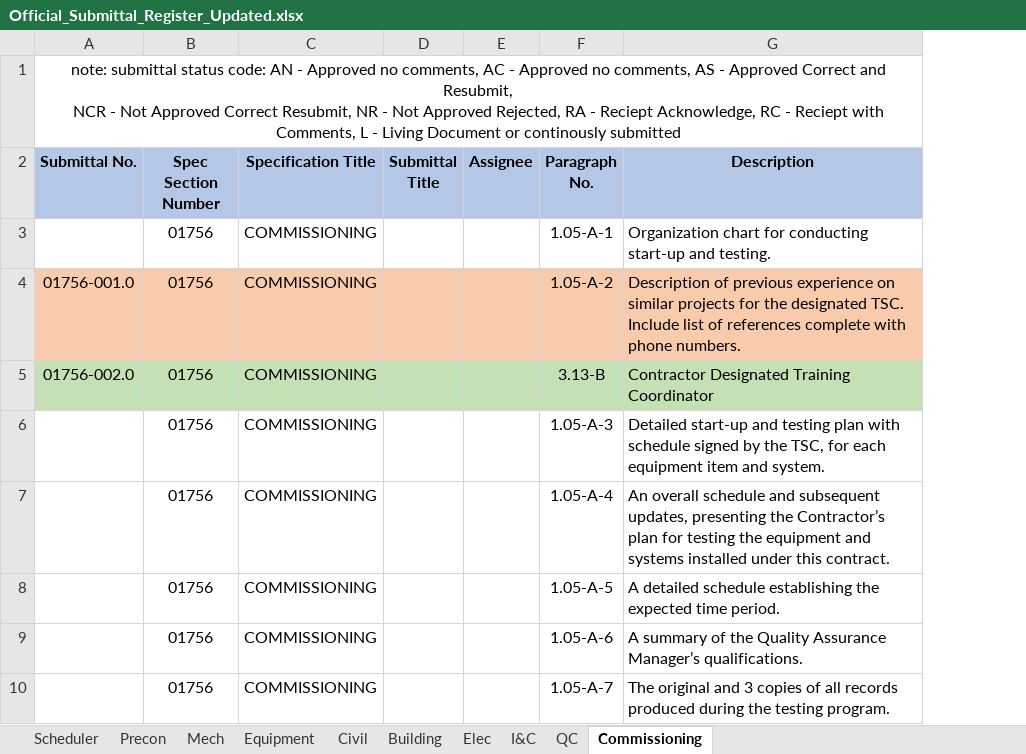
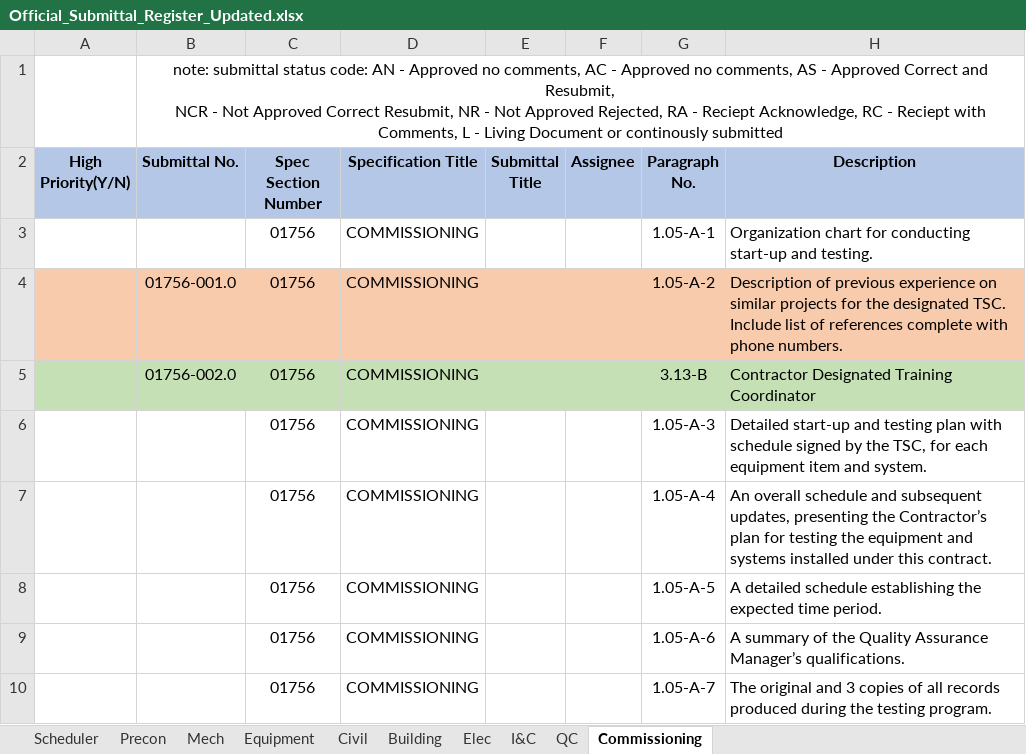
Before and after one commit to mchunNanBigIsland/submittal-register, an Excel workbook: Official_Submittal_Register_Updated.xlsx, sheet Commissioning, drawn as a sheet; only a part is shown; values as stored, in another font and other column widths than the file's, no borders; conditional formats not drawn; the diff names each change by its address in the sheet, - before the commit and + after, or states it on an @@ line.

```diff
--- a/Official_Submittal_Register_Updated.xlsx (sheet Commissioning)
+++ b/Official_Submittal_Register_Updated.xlsx (sheet Commissioning)
+column A (High Priority(Y/N)), empty
```
Also changed, not shown: sheet Scheduler, sheet Civil, sheet Building, sheet I&C, sheet Precon, sheet QC, 3 more sheets, formulas that keep their value, 6 other files.
